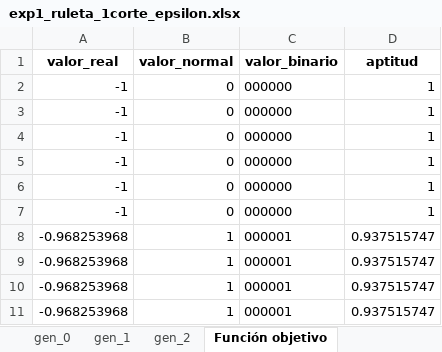
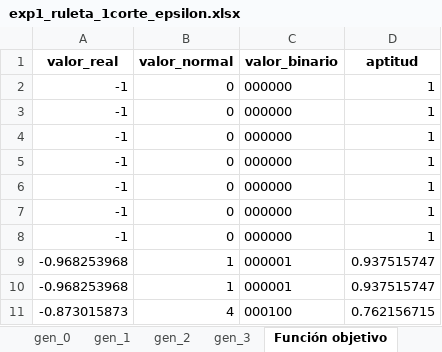
Before and after one commit to Leodna/metahueristicos, an Excel workbook: files/exp1_ruleta_1corte_epsilon.xlsx, sheet Función objetivo, drawn as a sheet; values as stored, in another font and other column widths than the file's, no borders; removed rows and columns are numbered as before the commit, all else as after; the diff names each change by its address in the sheet, - before the commit and + after, or states it on an @@ line.

```diff
--- a/files/exp1_ruleta_1corte_epsilon.xlsx (sheet Función objetivo)
+++ b/files/exp1_ruleta_1corte_epsilon.xlsx (sheet Función objetivo)
+sheet tab: gen_3
+row 8: -1 | 0 | 000000 | 1
-row 10: -0.968253968 | 1 | 000001 | 0.937515747
-row 11: -0.968253968 | 1 | 000001 | 0.937515747
+row 11: -0.873015873 | 4 | 000100 | 0.762156715
```
Also changed, not shown: sheet gen_0, sheet gen_2, sheet gen_1, files/exp2_mono_homo_epsilon.xlsx, 3 other files.
